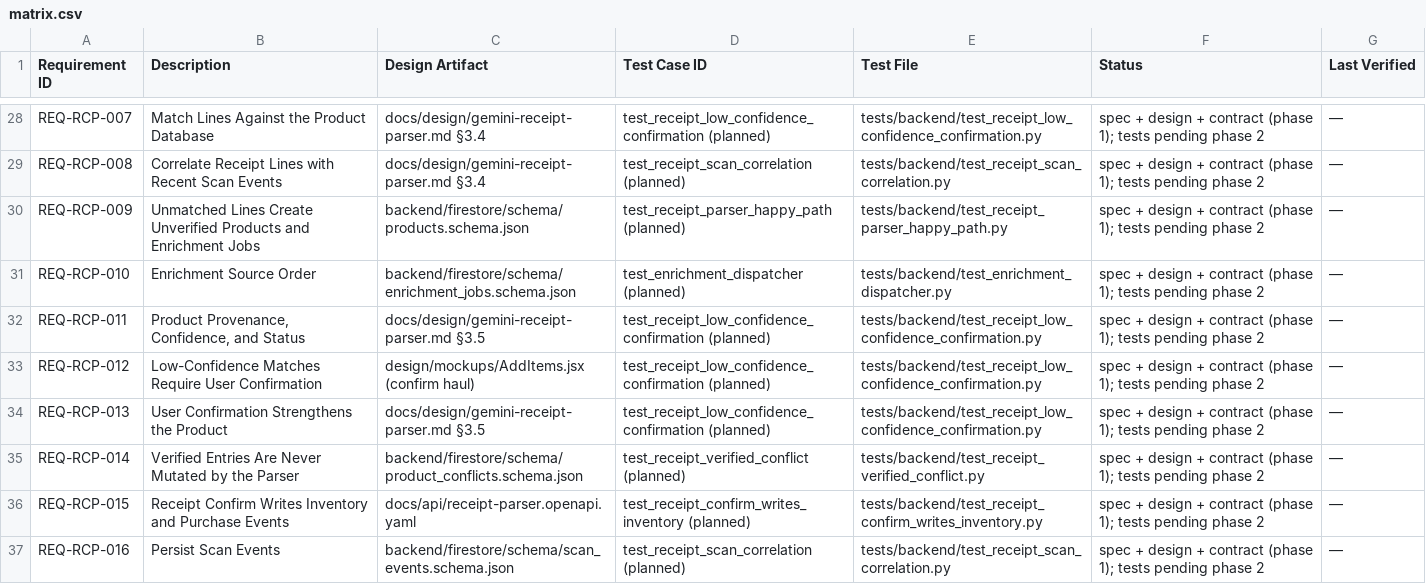
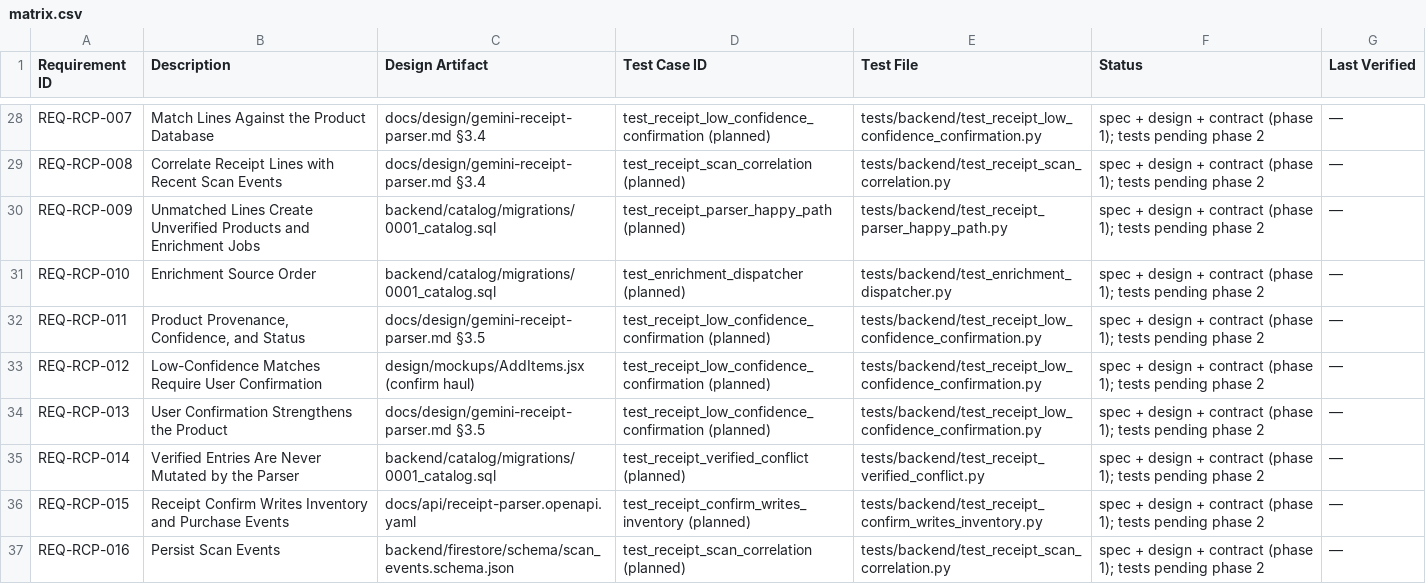
Before and after one commit to fernandogator/mekasa, a CSV file: traceability/matrix.csv, drawn as a sheet; only a part is shown, gaps mark what is left out.

```diff
--- a/traceability/matrix.csv
+++ b/traceability/matrix.csv
@@ -29,4 +29,4 @@ REQ-RCP-007,"Match Lines Against the Product Database",docs/design/gemini-receip
 REQ-RCP-008,"Correlate Receipt Lines with Recent Scan Events",docs/design/gemini-receipt-parser.md §3.4,test_receipt_scan_correlation (planned),tests/backend/test_receipt_scan_correlation.py,spec + design + contract (phase 1); tests pending phase 2,—
-REQ-RCP-009,"Unmatched Lines Create Unverified Products and Enrichment Jobs",backend/firestore/schema/products.schema.json,test_receipt_parser_happy_path (planned),tests/backend/test_receipt_parser_happy_path.py,spec + design + contract (phase 1); tests pending phase 2,—
-REQ-RCP-010,"Enrichment Source Order",backend/firestore/schema/enrichment_jobs.schema.json,test_enrichment_dispatcher (planned),tests/backend/test_enrichment_dispatcher.py,spec + design + contract (phase 1); tests pending phase 2,—
+REQ-RCP-009,"Unmatched Lines Create Unverified Products and Enrichment Jobs",backend/catalog/migrations/0001_catalog.sql,test_receipt_parser_happy_path (planned),tests/backend/test_receipt_parser_happy_path.py,spec + design + contract (phase 1); tests pending phase 2,—
+REQ-RCP-010,"Enrichment Source Order",backend/catalog/migrations/0001_catalog.sql,test_enrichment_dispatcher (planned),tests/backend/test_enrichment_dispatcher.py,spec + design + contract (phase 1); tests pending phase 2,—
 REQ-RCP-011,"Product Provenance, Confidence, and Status",docs/design/gemini-receipt-parser.md §3.5,test_receipt_low_confidence_confirmation (planned),tests/backend/test_receipt_low_confidence_confirmation.py,spec + design + contract (phase 1); tests pending phase 2,—
@@ -34,3 +34,3 @@ REQ-RCP-012,"Low-Confidence Matches Require User Confirmation",design/mockups/Ad
 REQ-RCP-013,"User Confirmation Strengthens the Product",docs/design/gemini-receipt-parser.md §3.5,test_receipt_low_confidence_confirmation (planned),tests/backend/test_receipt_low_confidence_confirmation.py,spec + design + contract (phase 1); tests pending phase 2,—
-REQ-RCP-014,"Verified Entries Are Never Mutated by the Parser",backend/firestore/schema/product_conflicts.schema.json,test_receipt_verified_conflict (planned),tests/backend/test_receipt_verified_conflict.py,spec + design + contract (phase 1); tests pending phase 2,—
+REQ-RCP-014,"Verified Entries Are Never Mutated by the Parser",backend/catalog/migrations/0001_catalog.sql,test_receipt_verified_conflict (planned),tests/backend/test_receipt_verified_conflict.py,spec + design + contract (phase 1); tests pending phase 2,—
 REQ-RCP-015,"Receipt Confirm Writes Inventory and Purchase Events",docs/api/receipt-parser.openapi.yaml,test_receipt_confirm_writes_inventory (planned),tests/backend/test_receipt_confirm_writes_inventory.py,spec + design + contract (phase 1); tests pending phase 2,—
```
Also changed, not shown: 5 other files.
